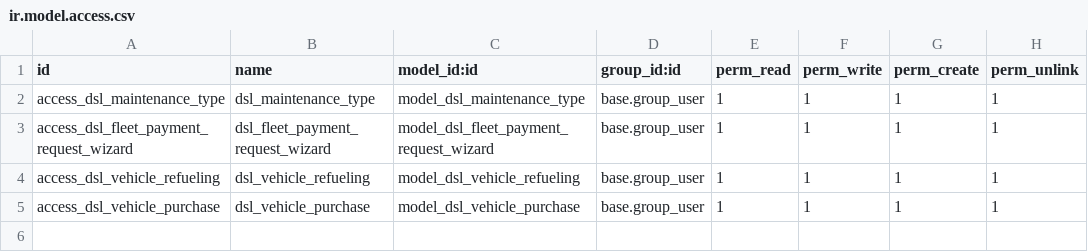
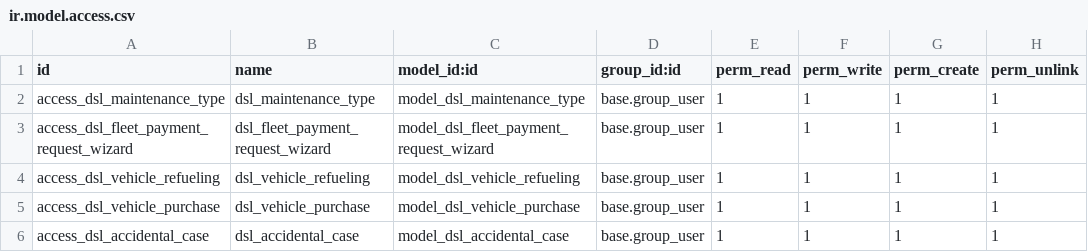
Before and after one commit to Md-Sohel-Rana-Ovi/dsl_fleet_management, a CSV file: security/ir.model.access.csv, drawn as a sheet; the diff names each change by its address in the sheet, - before the commit and + after, or states it on an @@ line.

```diff
--- a/security/ir.model.access.csv
+++ b/security/ir.model.access.csv
+row 6: access_dsl_accidental_case | dsl_accidental_case | model_dsl_accidental_case | base.group_user | 1 | 1 | 1 | 1
```
Also changed, not shown: 9 other files.
